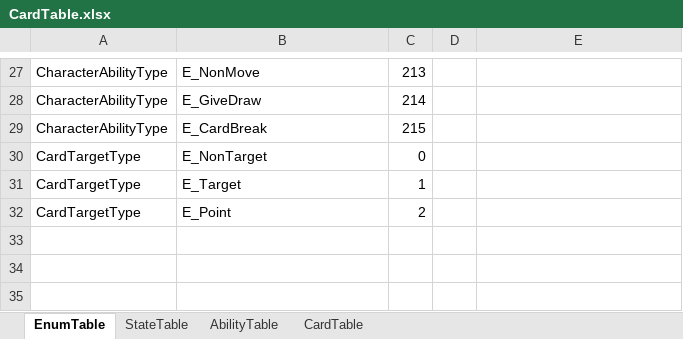
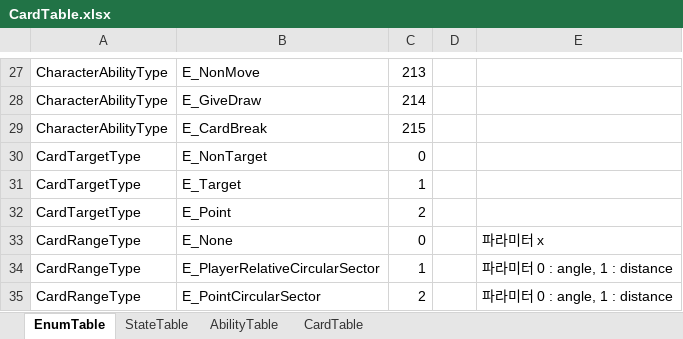
Before and after one commit to biru100/TeamIdentity, an Excel workbook: Project_C/Assets/ExcelTable/CardTable.xlsx, sheet EnumTable, drawn as a sheet; only a part is shown, gaps mark what is left out; values as stored, in another font and other column widths than the file's, no borders; the diff names each change by its address in the sheet, - before the commit and + after, or states it on an @@ line.

```diff
--- a/Project_C/Assets/ExcelTable/CardTable.xlsx (sheet EnumTable)
+++ b/Project_C/Assets/ExcelTable/CardTable.xlsx (sheet EnumTable)
+row 33: CardRangeType | E_None | 0 |  | 파라미터 x
+row 34: CardRangeType | E_PlayerRelativeCircularSector | 1 |  | 파라미터 0 : angle, 1 : distance
+row 35: CardRangeType | E_PointCircularSector | 2 |  | 파라미터 0 : angle, 1 : distance
```
Also changed, not shown: sheet CardTable, Project_C/Assets/ExcelTable/MonsterTable.xlsx, 33 other files.
